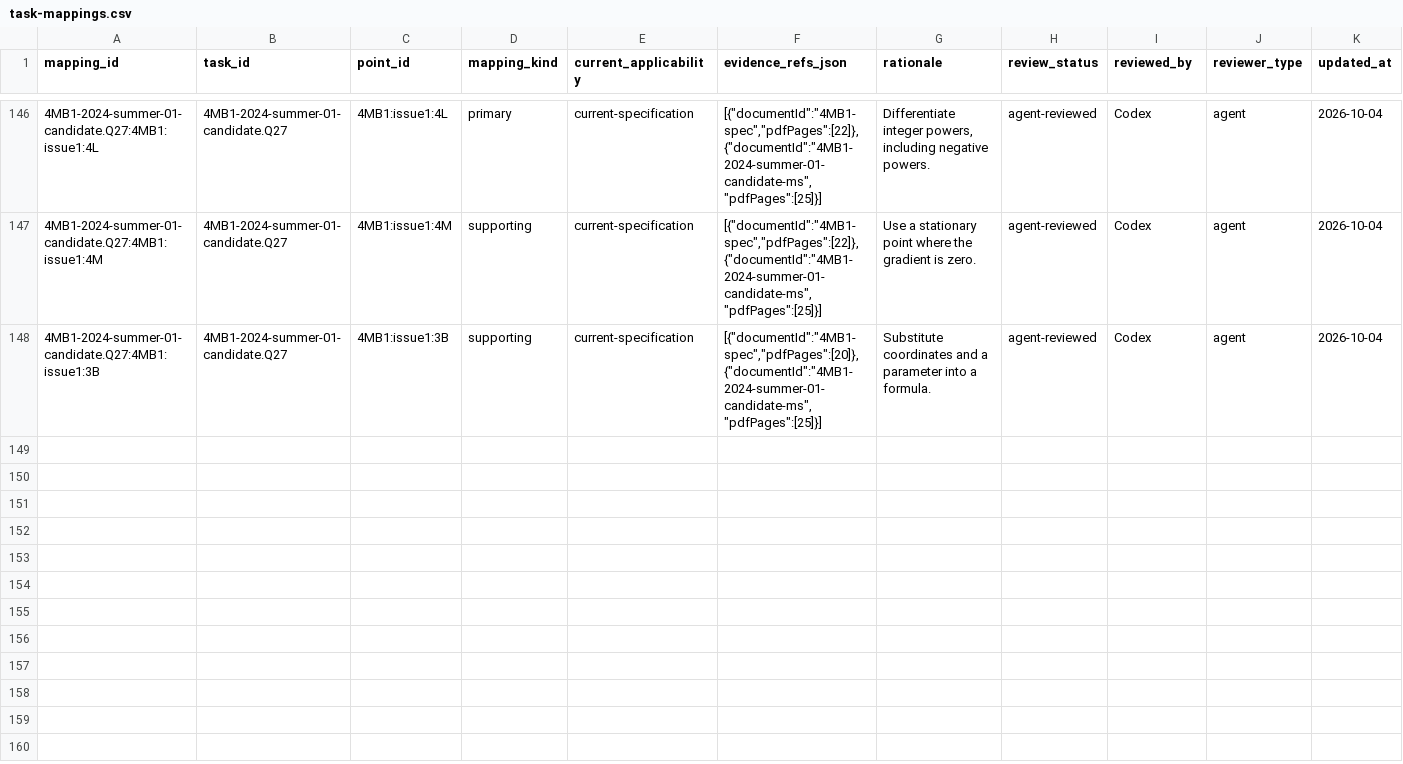
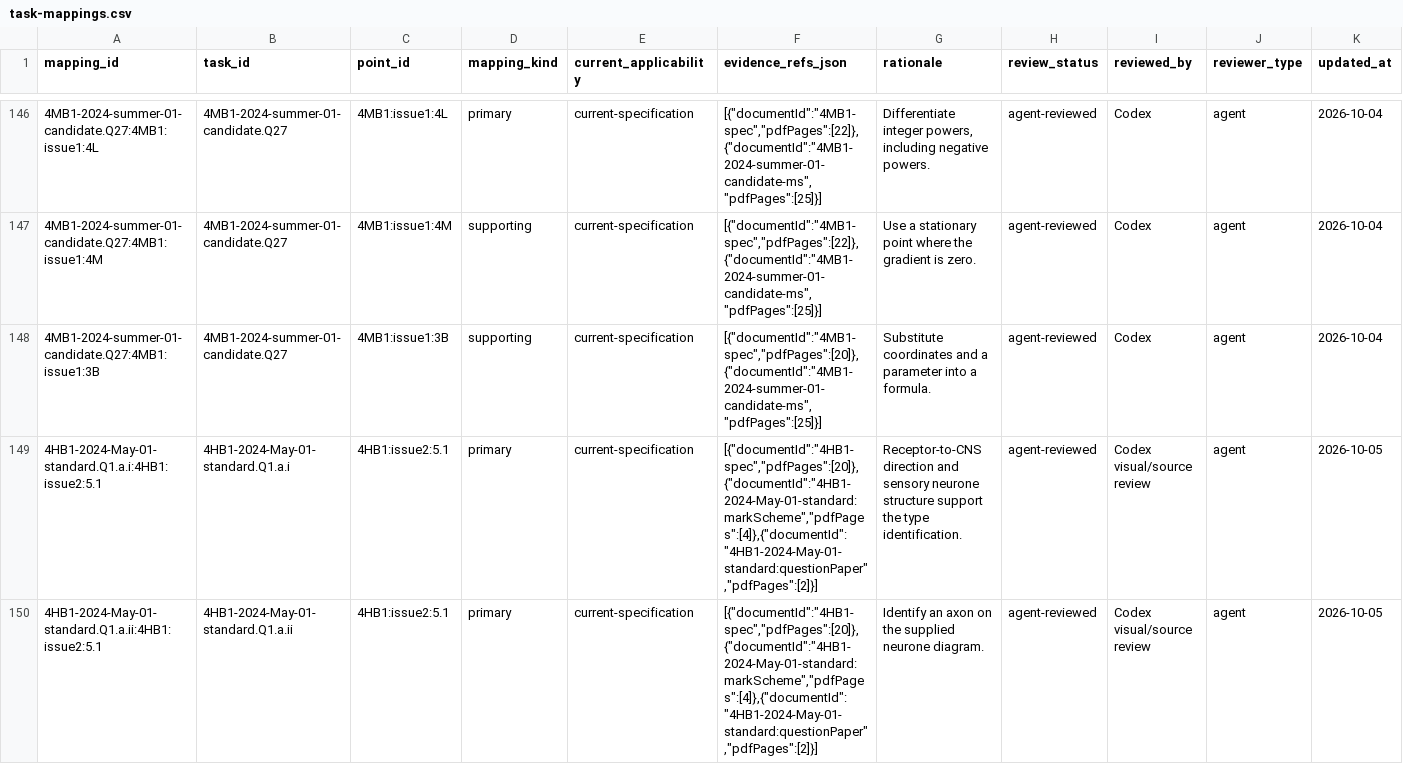
Before and after one commit to peterpeterpeter111/igcses, a CSV file: research/ledger/v1/task-mappings.csv, drawn as a sheet; only a part is shown, gaps mark what is left out; the diff covers the shown part only.

```diff
--- a/research/ledger/v1/task-mappings.csv
+++ b/research/ledger/v1/task-mappings.csv
@@ -148 +148,3 @@ mapping_id,task_id,point_id,mapping_kind,current_applicability,evidence_refs_jso
 4MB1-2024-summer-01-candidate.Q27:4MB1:issue1:3B,4MB1-2024-summer-01-candidate.Q27,4MB1:issue1:3B,supporting,current-specification,"[{""documentId"":""4MB1-spec"",""pdfPages"":[20]},{""documentId"":""4MB1-2024-summer-01-candidate-ms"",""pdfPages"":[25]}]",Substitute coordinates and a parameter into a formula.,agent-reviewed,Codex,agent,2026-10-04
+4HB1-2024-May-01-standard.Q1.a.i:4HB1:issue2:5.1,4HB1-2024-May-01-standard.Q1.a.i,4HB1:issue2:5.1,primary,current-specification,"[{""documentId"":""4HB1-spec"",""pdfPages"":[20]},{""documentId"":""4HB1-2024-May-01-standard:markScheme"",""pdfPages"":[4]},{""documentId"":""4HB1-2024-May-01-standard:questionPaper"",""pdfPages"":[2]}]",Receptor-to-CNS direction and sensory neurone structure support the type identification.,agent-reviewed,Codex visual/source review,agent,2026-10-05
+4HB1-2024-May-01-standard.Q1.a.ii:4HB1:issue2:5.1,4HB1-2024-May-01-standard.Q1.a.ii,4HB1:issue2:5.1,primary,current-specification,"[{""documentId"":""4HB1-spec"",""pdfPages"":[20]},{""documentId"":""4HB1-2024-May-01-standard:markScheme"",""pdfPages"":[4]},{""documentId"":""4HB1-2024-May-01-standard:questionPaper"",""pdfPages"":[2]}]",Identify an axon on the supplied neurone diagram.,agent-reviewed,Codex visual/source review,agent,2026-10-05
```
Also changed, not shown: 6 added rows elsewhere in this file, research/ledger/v1/documents.csv, research/ledger/v1/papers.csv, 18 other files.
